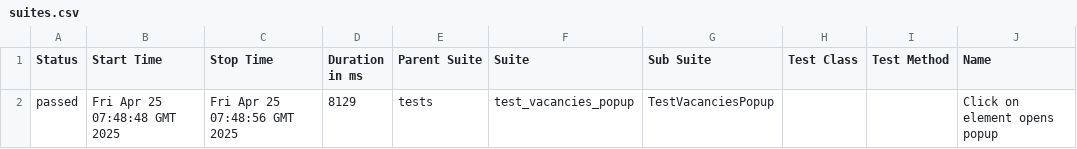
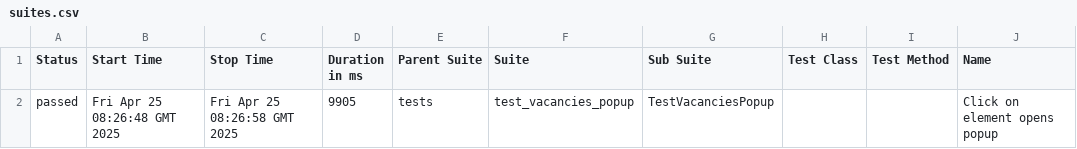
Before and after one commit to Ville4/tensor, a CSV file: data/suites.csv, drawn as a sheet; only a part is shown; the diff names each change by its address in the sheet, - before the commit and + after, or states it on an @@ line.

```diff
--- a/data/suites.csv
+++ b/data/suites.csv
-B2 (Start Time): Fri Apr 25 07:48:48 GMT 2025
+B2 (Start Time): Fri Apr 25 08:26:48 GMT 2025
-C2 (Stop Time): Fri Apr 25 07:48:56 GMT 2025
+C2 (Stop Time): Fri Apr 25 08:26:58 GMT 2025
-D2 (Duration in ms): 8129
+D2 (Duration in ms): 9905
```
Also changed, not shown: 22 other files.
